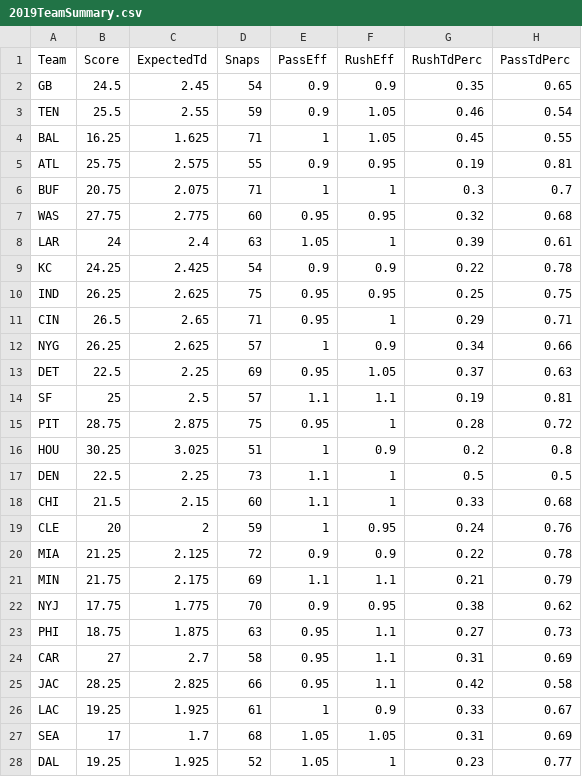
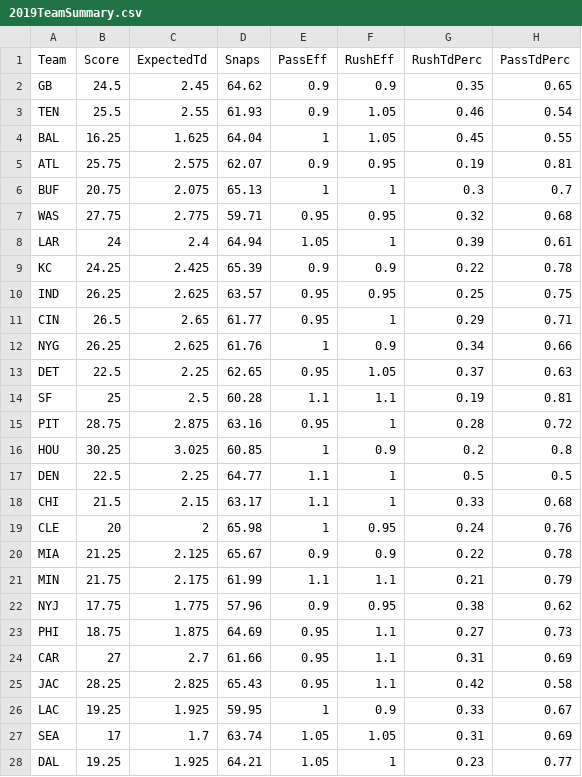
Before and after one commit to StephenReiser/NewFootball, a CSV file: src/csv/2019TeamSummary.csv, drawn as a sheet; only a part is shown; the diff covers the shown part only.

```diff
--- a/src/csv/2019TeamSummary.csv
+++ b/src/csv/2019TeamSummary.csv
@@ -1,28 +1,28 @@
 Team,Score,ExpectedTd,Snaps,PassEff,RushEff,RushTdPerc,PassTdPerc
-GB,24.5,2.45,54,0.9,0.9,0.35,0.65
-TEN,25.5,2.55,59,0.9,1.05,0.46,0.54
-BAL,16.25,1.625,71,1,1.05,0.45,0.55
-ATL,25.75,2.575,55,0.9,0.95,0.19,0.81
-BUF,20.75,2.075,71,1,1,0.3,0.7
-WAS,27.75,2.775,60,0.95,0.95,0.32,0.68
-LAR,24,2.4,63,1.05,1,0.39,0.61
-KC,24.25,2.425,54,0.9,0.9,0.22,0.78
-IND,26.25,2.625,75,0.95,0.95,0.25,0.75
-CIN,26.5,2.65,71,0.95,1,0.29,0.71
-NYG,26.25,2.625,57,1,0.9,0.34,0.66
-DET,22.5,2.25,69,0.95,1.05,0.37,0.63
-SF,25,2.5,57,1.1,1.1,0.19,0.81
-PIT,28.75,2.875,75,0.95,1,0.28,0.72
-HOU,30.25,3.025,51,1,0.9,0.2,0.8
-DEN,22.5,2.25,73,1.1,1,0.5,0.5
-CHI,21.5,2.15,60,1.1,1,0.33,0.68
-CLE,20,2,59,1,0.95,0.24,0.76
-MIA,21.25,2.125,72,0.9,0.9,0.22,0.78
-MIN,21.75,2.175,69,1.1,1.1,0.21,0.79
-NYJ,17.75,1.775,70,0.9,0.95,0.38,0.62
-PHI,18.75,1.875,63,0.95,1.1,0.27,0.73
-CAR,27,2.7,58,0.95,1.1,0.31,0.69
-JAC,28.25,2.825,66,0.95,1.1,0.42,0.58
-LAC,19.25,1.925,61,1,0.9,0.33,0.67
-SEA,17,1.7,68,1.05,1.05,0.31,0.69
-DAL,19.25,1.925,52,1.05,1,0.23,0.77
+GB,24.5,2.45,64.62,0.9,0.9,0.35,0.65
+TEN,25.5,2.55,61.93,0.9,1.05,0.46,0.54
+BAL,16.25,1.625,64.04,1,1.05,0.45,0.55
+ATL,25.75,2.575,62.07,0.9,0.95,0.19,0.81
+BUF,20.75,2.075,65.13,1,1,0.3,0.7
+WAS,27.75,2.775,59.71,0.95,0.95,0.32,0.68
+LAR,24,2.4,64.94,1.05,1,0.39,0.61
+KC,24.25,2.425,65.39,0.9,0.9,0.22,0.78
+IND,26.25,2.625,63.57,0.95,0.95,0.25,0.75
+CIN,26.5,2.65,61.77,0.95,1,0.29,0.71
+NYG,26.25,2.625,61.76,1,0.9,0.34,0.66
+DET,22.5,2.25,62.65,0.95,1.05,0.37,0.63
+SF,25,2.5,60.28,1.1,1.1,0.19,0.81
+PIT,28.75,2.875,63.16,0.95,1,0.28,0.72
+HOU,30.25,3.025,60.85,1,0.9,0.2,0.8
+DEN,22.5,2.25,64.77,1.1,1,0.5,0.5
+CHI,21.5,2.15,63.17,1.1,1,0.33,0.68
+CLE,20,2,65.98,1,0.95,0.24,0.76
+MIA,21.25,2.125,65.67,0.9,0.9,0.22,0.78
+MIN,21.75,2.175,61.99,1.1,1.1,0.21,0.79
+NYJ,17.75,1.775,57.96,0.9,0.95,0.38,0.62
+PHI,18.75,1.875,64.69,0.95,1.1,0.27,0.73
+CAR,27,2.7,61.66,0.95,1.1,0.31,0.69
+JAC,28.25,2.825,65.43,0.95,1.1,0.42,0.58
+LAC,19.25,1.925,59.95,1,0.9,0.33,0.67
+SEA,17,1.7,63.74,1.05,1.05,0.31,0.69
+DAL,19.25,1.925,64.21,1.05,1,0.23,0.77
```
Also changed, not shown: 5 edited cells elsewhere in this file, src/csv/2018SnapCounts.csv, src/csv/2019GameSummary.csv, 10 other files.
